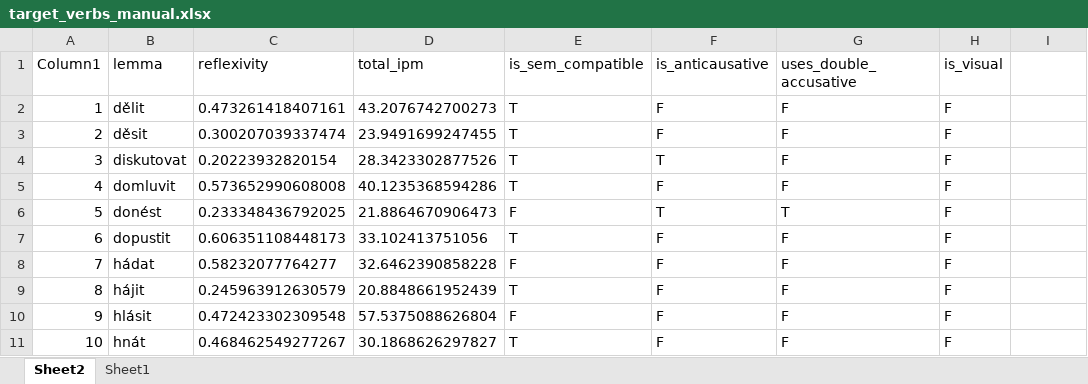
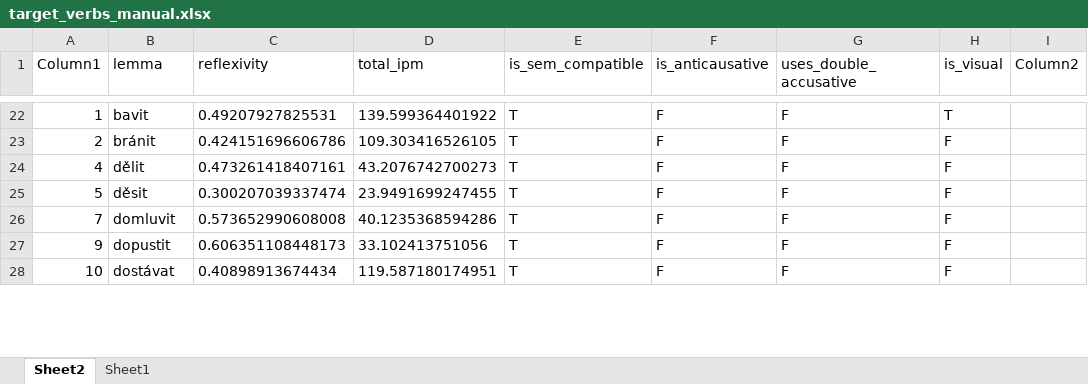
Before and after one commit to DanielSuchy/reflexive-alternation-in-aphasia, an Excel workbook: corpus/target_verbs_manual.xlsx, sheet Sheet2, drawn as a sheet; only a part is shown, gaps mark what is left out; values as stored, in another font and other column widths than the file's, no borders; table styles not drawn; removed rows and columns are numbered as before the commit, all else as after; the diff covers the shown part only; the diff names each change by its address in the sheet, - before the commit and + after, or states it on an @@ line.

Commit message:
manually annotate verbs

```diff
--- a/corpus/target_verbs_manual.xlsx (sheet Sheet2)
+++ b/corpus/target_verbs_manual.xlsx (sheet Sheet2)
-I1: (empty)
+I1: Column2
-B22 (lemma): dělit
+B22 (lemma): bavit
-C22 (reflexivity): 0.473261418407161
+C22 (reflexivity): 0.49207927825531
-D22 (total_ipm): 43.2076742700273
+D22 (total_ipm): 139.599364401922
-H22 (is_visual): F
+H22 (is_visual): T
-B23 (lemma): děsit
+B23 (lemma): bránit
-C23 (reflexivity): 0.300207039337474
+C23 (reflexivity): 0.424151696606786
-D23 (total_ipm): 23.9491699247455
+D23 (total_ipm): 109.303416526105
-row 4: 3 | diskutovat | 0.20223932820154 | 28.3423302877526 | T | T | F | F
-B24 (lemma): domluvit
+B24 (lemma): dělit
-C24 (reflexivity): 0.573652990608008
+C24 (reflexivity): 0.473261418407161
-D24 (total_ipm): 40.1235368594286
+D24 (total_ipm): 43.2076742700273
-B25 (lemma): donést
+B25 (lemma): děsit
-C25 (reflexivity): 0.233348436792025
+C25 (reflexivity): 0.300207039337474
-D25 (total_ipm): 21.8864670906473
+D25 (total_ipm): 23.9491699247455
-E25 (is_sem_compatible): F
+E25 (is_sem_compatible): T
-F25 (is_anticausative): T
+F25 (is_anticausative): F
-G25 (uses_double_accusative): T
+G25 (uses_double_accusative): F
-row 7: 6 | dopustit | 0.606351108448173 | 33.102413751056 | T | F | F | F
-B26 (lemma): hádat
+B26 (lemma): domluvit
-C26 (reflexivity): 0.58232077764277
+C26 (reflexivity): 0.573652990608008
-D26 (total_ipm): 32.6462390858228
+D26 (total_ipm): 40.1235368594286
-E26 (is_sem_compatible): F
+E26 (is_sem_compatible): T
-row 9: 8 | hájit | 0.245963912630579 | 20.8848661952439 | T | F | F | F
-B27 (lemma): hlásit
+B27 (lemma): dopustit
-C27 (reflexivity): 0.472423302309548
+C27 (reflexivity): 0.606351108448173
-D27 (total_ipm): 57.5375088626804
+D27 (total_ipm): 33.102413751056
-E27 (is_sem_compatible): F
+E27 (is_sem_compatible): T
-B28 (lemma): hnát
+B28 (lemma): dostávat
-C28 (reflexivity): 0.468462549277267
+C28 (reflexivity): 0.40898913674434
-D28 (total_ipm): 30.1868626297827
+D28 (total_ipm): 119.587180174951
```
Also changed, not shown: 97 added rows, 61 removed rows, 366 edited cells and cell formats elsewhere in this sheet, 1 other file.
